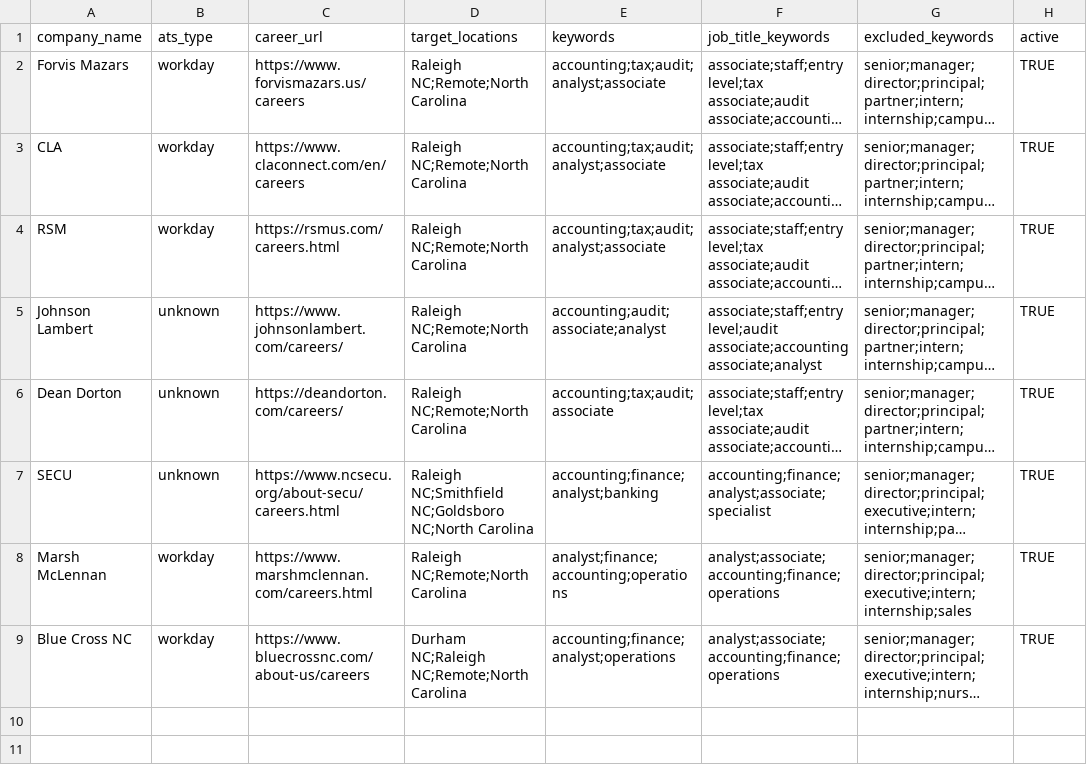
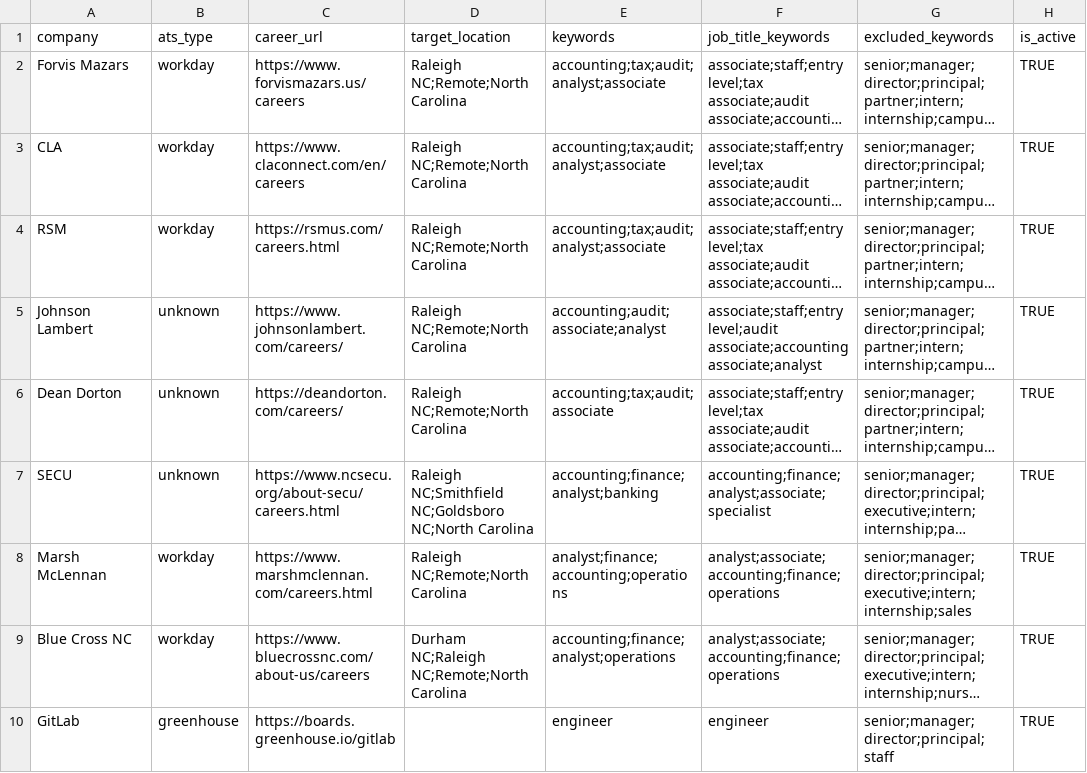
Before and after one commit to nepounds/CareerSignal, a CSV file: config/company_config.csv, drawn as a sheet; long unchanged cells end in …; the diff names each change by its address in the sheet, - before the commit and + after, or states it on an @@ line.

Commit message:
Add filtered Greenhouse job collector

```diff
--- a/config/company_config.csv
+++ b/config/company_config.csv
-A1: company_name
+A1: company
-D1: target_locations
+D1: target_location
-H1: active
+H1: is_active
+row 10: GitLab | greenhouse | https://boards.greenhouse.io/gitlab |  | engineer | engineer | senior;manager;director;principal;staff | TRUE
```
Also changed, not shown: 1 other file.
